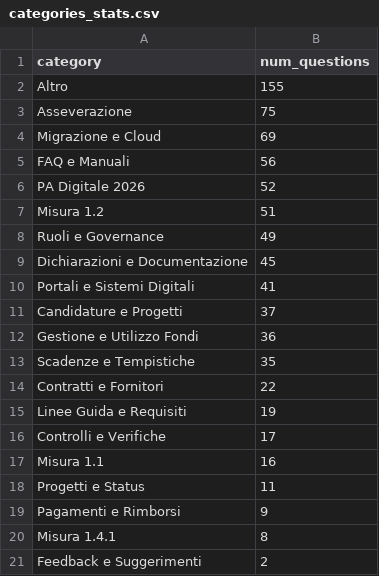
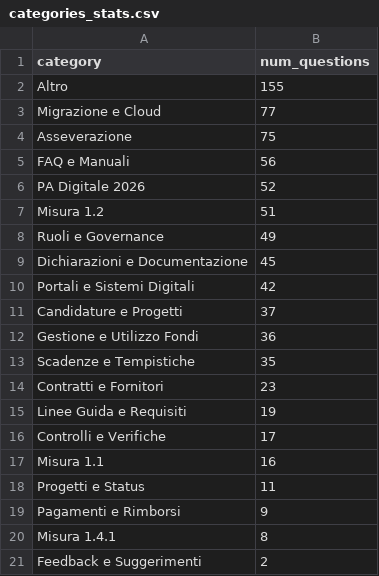
Before and after one commit to teamdigitale/teseo-data, a CSV file: data/categories_stats.csv, drawn as a sheet.

```diff
--- a/data/categories_stats.csv
+++ b/data/categories_stats.csv
@@ -2,4 +2,4 @@ category,num_questions
 Altro,155
+Migrazione e Cloud,77
 Asseverazione,75
-Migrazione e Cloud,69
 FAQ e Manuali,56
@@ -9,3 +9,3 @@ Ruoli e Governance,49
 Dichiarazioni e Documentazione,45
-Portali e Sistemi Digitali,41
+Portali e Sistemi Digitali,42
 Candidature e Progetti,37
@@ -13,3 +13,3 @@ Gestione e Utilizzo Fondi,36
 Scadenze e Tempistiche,35
-Contratti e Fornitori,22
+Contratti e Fornitori,23
 Linee Guida e Requisiti,19
```
Also changed, not shown: data/exp/categories_stats.csv, 4 other files.
